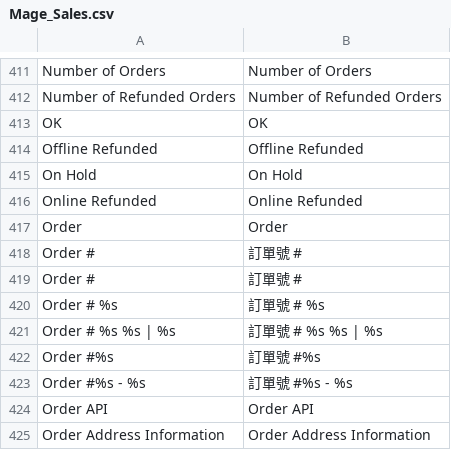
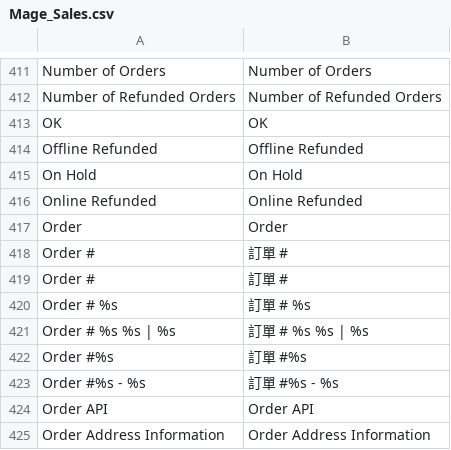
Before and after one commit to gamlinnia/li_magento, a CSV file: app/locale/zh_TW/Mage_Sales.csv, drawn as a sheet; only a part is shown, gaps mark what is left out.

Commit message:
zh_tw locale translation

```diff
--- a/app/locale/zh_TW/Mage_Sales.csv
+++ b/app/locale/zh_TW/Mage_Sales.csv
@@ -417,8 +417,8 @@
 "Order","Order"
-"Order #","訂單號 #"
-"Order # ","訂單號 # "
-"Order # %s","訂單號 # %s"
-"Order # %s %s | %s","訂單號 # %s %s | %s"
-"Order #%s","訂單號 #%s"
-"Order #%s - %s","訂單號 #%s - %s"
+"Order #","訂單 #"
+"Order # ","訂單 # "
+"Order # %s","訂單 # %s"
+"Order # %s %s | %s","訂單 # %s %s | %s"
+"Order #%s","訂單 #%s"
+"Order #%s - %s","訂單 #%s - %s"
 "Order API","Order API"
```
